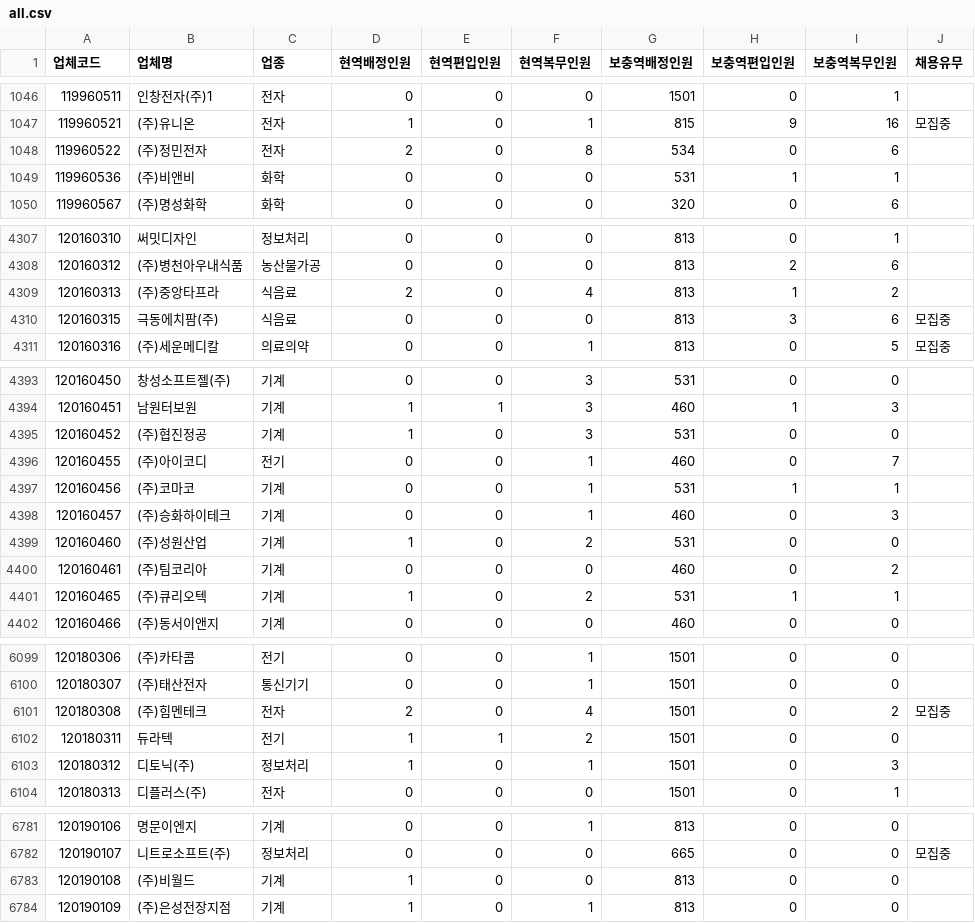
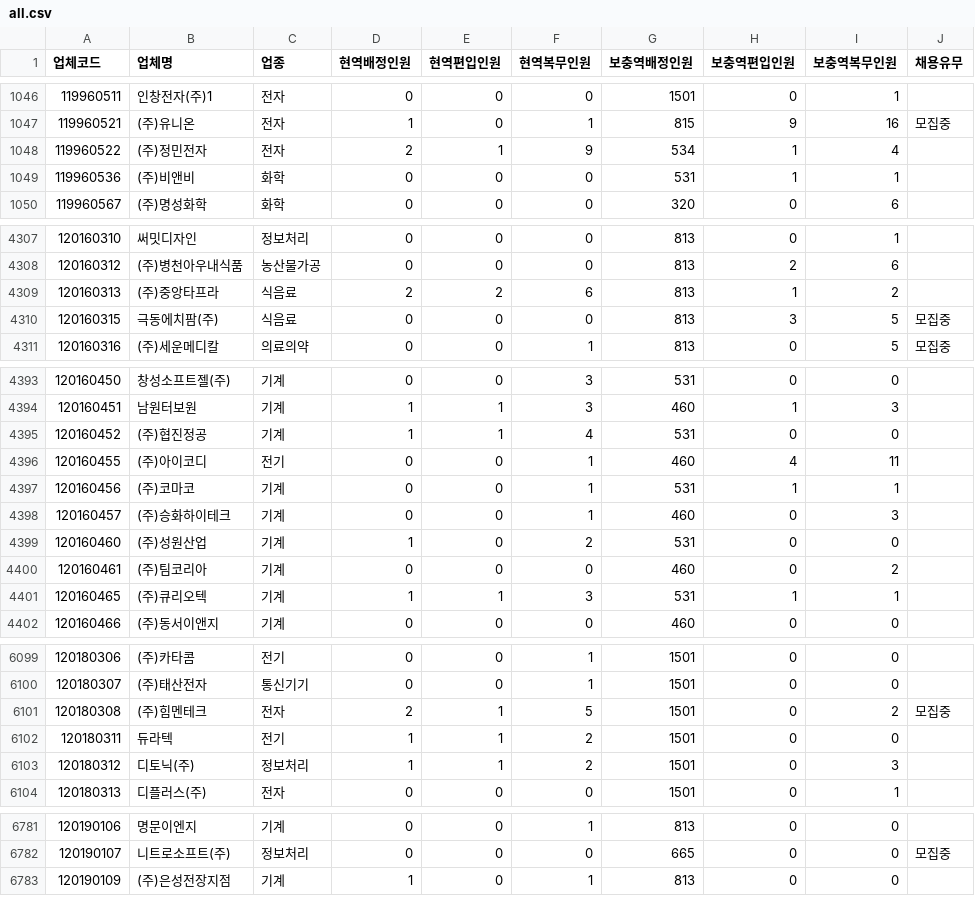
Before and after one commit to stleamist/mma-company-crawler, a CSV file: result/all.csv, drawn as a sheet; only a part is shown, gaps mark what is left out; the diff covers the shown part only.

```diff
--- a/result/all.csv
+++ b/result/all.csv
@@ -1047,3 +1047,3 @@
 119960521,(주)유니온,전자,1,0,1,815,9,16,모집중
-119960522,(주)정민전자,전자,2,0,8,534,0,6,
+119960522,(주)정민전자,전자,2,1,9,534,1,4,
 119960536,(주)비앤비,화학,0,0,0,531,1,1,
@@ -4308,4 +4308,4 @@
 120160312,(주)병천아우내식품,농산물가공,0,0,0,813,2,6,
-120160313,(주)중앙타프라,식음료,2,0,4,813,1,2,
-120160315,극동에치팜(주),식음료,0,0,0,813,3,6,모집중
+120160313,(주)중앙타프라,식음료,2,2,6,813,1,2,
+120160315,극동에치팜(주),식음료,0,0,0,813,3,5,모집중
 120160316,(주)세운메디칼,의료의약,0,0,1,813,0,5,모집중
@@ -4394,4 +4394,4 @@
 120160451,남원터보원,기계,1,1,3,460,1,3,
-120160452,(주)협진정공,기계,1,0,3,531,0,0,
-120160455,(주)아이코디,전기,0,0,1,460,0,7,
+120160452,(주)협진정공,기계,1,1,4,531,0,0,
+120160455,(주)아이코디,전기,0,0,1,460,4,11,
 120160456,(주)코마코,기계,0,0,1,531,1,1,
@@ -4400,3 +4400,3 @@
 120160461,(주)팀코리아,기계,0,0,0,460,0,2,
-120160465,(주)큐리오텍,기계,1,0,2,531,1,1,
+120160465,(주)큐리오텍,기계,1,1,3,531,1,1,
 120160466,(주)동서이앤지,기계,0,0,0,460,0,0,
@@ -6100,5 +6100,5 @@
 120180307,(주)태산전자,통신기기,0,0,1,1501,0,0,
-120180308,(주)힘멘테크,전자,2,0,4,1501,0,2,모집중
+120180308,(주)힘멘테크,전자,2,1,5,1501,0,2,모집중
 120180311,듀라텍,전기,1,1,2,1501,0,0,
-120180312,디토닉(주),정보처리,1,0,1,1501,0,3,
+120180312,디토닉(주),정보처리,1,1,2,1501,0,3,
 120180313,디플러스(주),전자,0,0,0,1501,0,1,
@@ -6782,3 +6782,2 @@
 120190107,니트로소프트(주),정보처리,0,0,0,665,0,0,모집중
-120190108,(주)비월드,기계,1,0,0,813,0,0,
 120190109,(주)은성전장지점,기계,1,0,1,813,0,0,
```
Also changed, not shown: 170 edited cells elsewhere in this file, result/it-primary.csv, result/it-secondary.csv, 2 other files.
